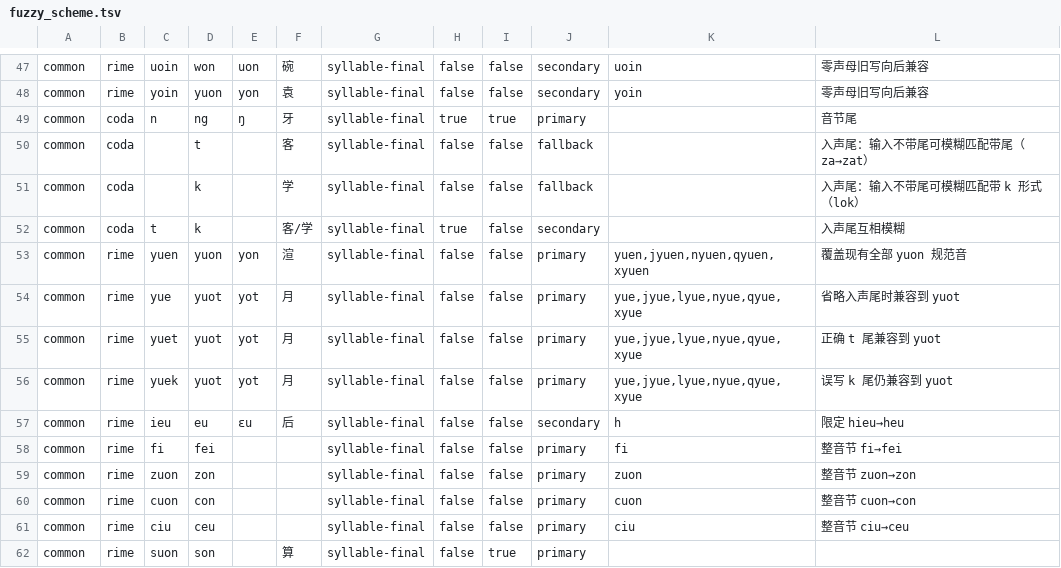
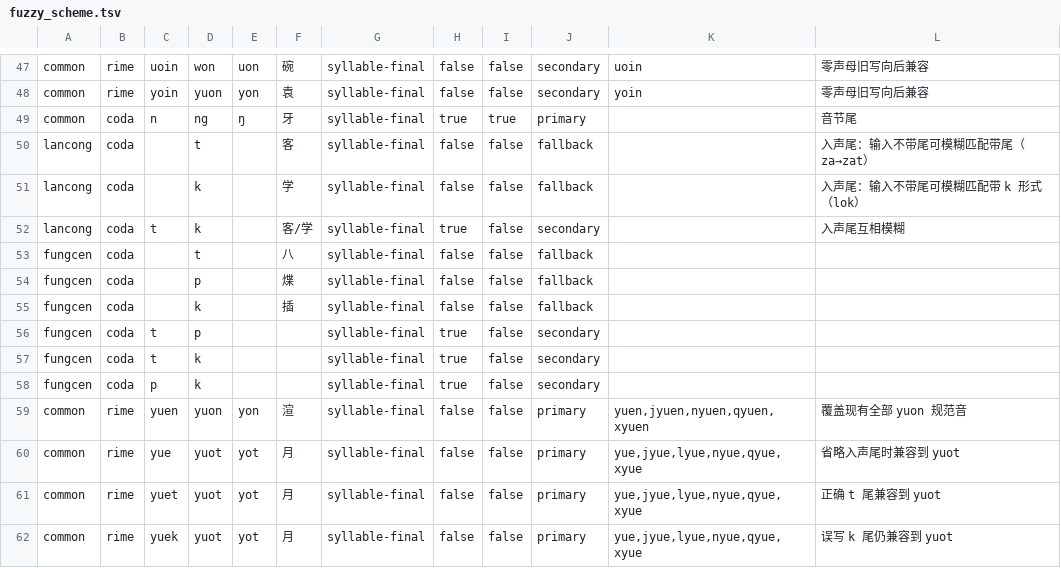
Before and after one commit to Doohaey/GonnyuGeneralIME, a TSV file: resources/fuzzy_scheme.tsv, drawn as a sheet; only a part is shown, gaps mark what is left out; the shorter side is filled out with more unchanged rows.

Commit message:
feat(region): add Fungcen validation dictionary

```diff
--- a/resources/fuzzy_scheme.tsv
+++ b/resources/fuzzy_scheme.tsv
@@ -49,5 +49,11 @@ common	rime	yoin	yuon	yon	袁	syllable-final	false	false	secondary	yoin	零声
 common	coda	n	ng	ŋ	牙	syllable-final	true	true	primary		音节尾
-common	coda		t		客	syllable-final	false	false	fallback		入声尾：输入不带尾可模糊匹配带尾（za→zat）
-common	coda		k		学	syllable-final	false	false	fallback		入声尾：输入不带尾可模糊匹配带 k 形式（lok）
-common	coda	t	k		客/学	syllable-final	true	false	secondary		入声尾互相模糊
+lancong	coda		t		客	syllable-final	false	false	fallback		入声尾：输入不带尾可模糊匹配带尾（za→zat）
+lancong	coda		k		学	syllable-final	false	false	fallback		入声尾：输入不带尾可模糊匹配带 k 形式（lok）
+lancong	coda	t	k		客/学	syllable-final	true	false	secondary		入声尾互相模糊
+fungcen	coda		t		八	syllable-final	false	false	fallback		
+fungcen	coda		p		煠	syllable-final	false	false	fallback		
+fungcen	coda		k		插	syllable-final	false	false	fallback		
+fungcen	coda	t	p			syllable-final	true	false	secondary		
+fungcen	coda	t	k			syllable-final	true	false	secondary		
+fungcen	coda	p	k			syllable-final	true	false	secondary		
 common	rime	yuen	yuon	yon	渲	syllable-final	false	false	primary	yuen,jyuen,nyuen,qyuen,xyuen	覆盖现有全部 yuon 规范音
```
Also changed, not shown: resources/regions/lancong/dictionaries/gan_chars.tsv, resources/regions/lancong/dictionaries/gan_words.tsv, 9 other files.
